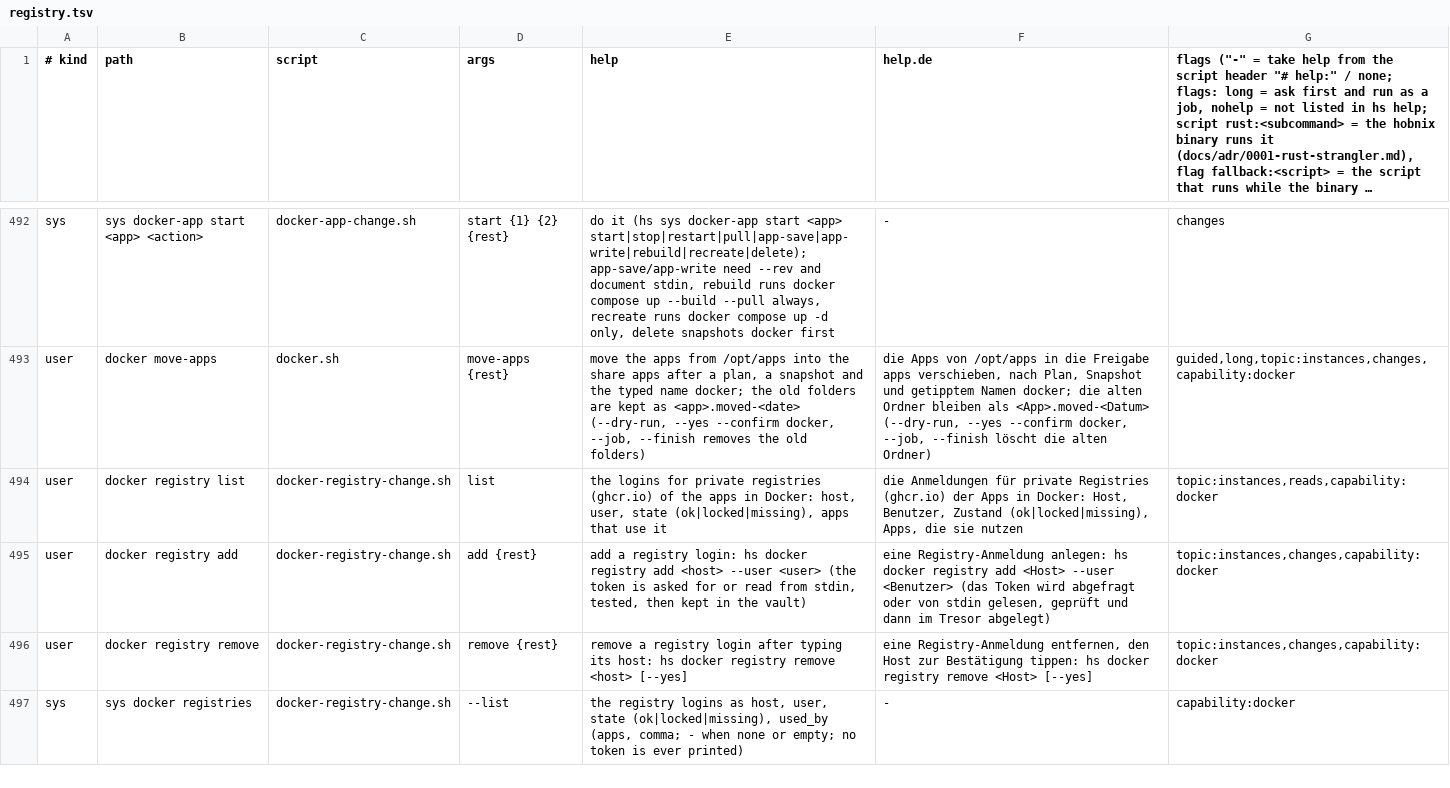
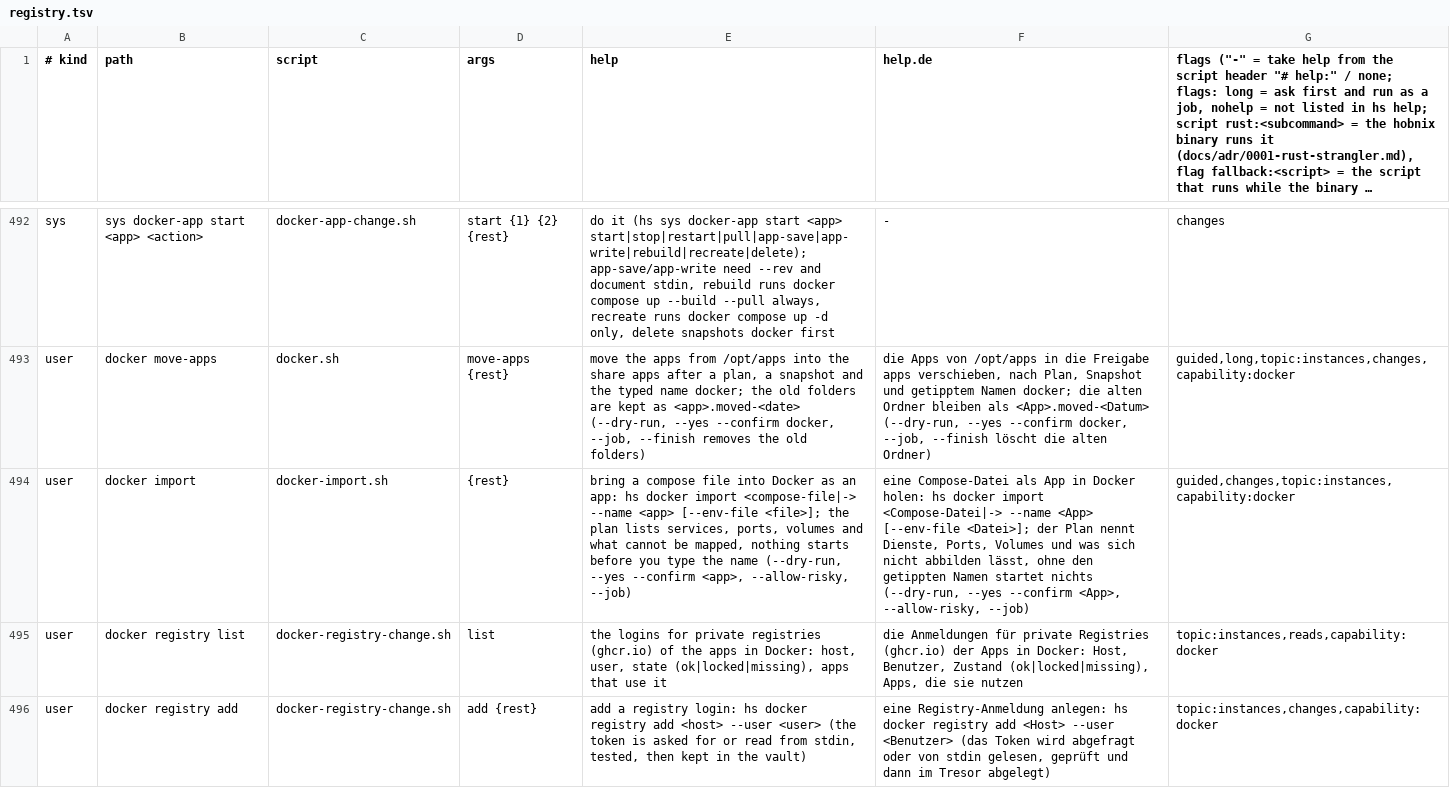
Before and after one commit to hobnix/server, a TSV file: scripts/lib/registry.tsv, drawn as a sheet; only a part is shown, gaps mark what is left out; the shorter side is filled out with more unchanged rows; long unchanged cells end in …; the diff names each change by its address in the sheet, - before the commit and + after, or states it on an @@ line.

```diff
--- a/scripts/lib/registry.tsv
+++ b/scripts/lib/registry.tsv
+row 494: user | docker import | docker-import.sh | {rest} | bring a compose file into Docker as an app: hs docker import <compose-file|-> --name <app> [--env-file <file>]; the plan lists services, ports, volumes and what cannot be mapped, nothing starts before you type the name (--dry-run, --yes --confirm <app>, --allow-risky, --job) | eine Compose-Datei als App in Docker holen: hs docker import <Compose-Datei|-> --name <App> [--env-file <Datei>]; der Plan nennt Dienste, Ports, Volumes und was sich nicht abbilden lässt, ohne den getippten Namen startet nichts (--dry-run, --yes --confirm <App>, --allow-risky, --job) | guided,changes,topic:instances,capability:docker
```
Also changed, not shown: scripts/lib/i18n/de.tsv, 8 other files.
